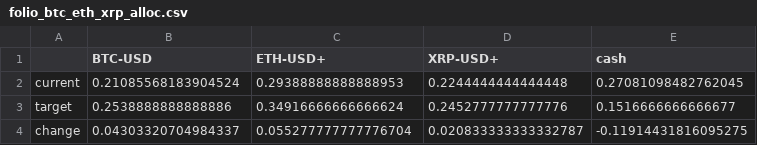
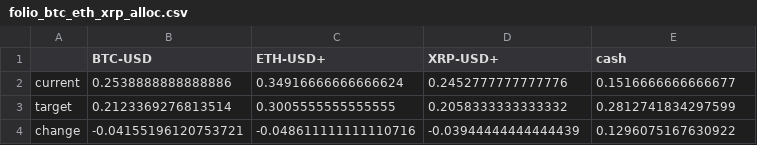
Before and after one commit to forever-am/cryptoriskcontrol-site, a CSV file: series/folio_btc_eth_xrp_alloc.csv, drawn as a sheet.

```diff
--- a/series/folio_btc_eth_xrp_alloc.csv
+++ b/series/folio_btc_eth_xrp_alloc.csv
@@ -1,4 +1,4 @@
 ,BTC-USD,ETH-USD+,XRP-USD+,cash
-current,0.21085568183904524,0.29388888888888953,0.2244444444444448,0.27081098482762045
-target,0.2538888888888886,0.34916666666666624,0.2452777777777776,0.1516666666666677
-change,0.04303320704984337,0.055277777777776704,0.020833333333332787,-0.11914431816095275
+current,0.2538888888888886,0.34916666666666624,0.2452777777777776,0.1516666666666677
+target,0.2123369276813514,0.3005555555555555,0.2058333333333332,0.2812741834297599
+change,-0.04155196120753721,-0.048611111111110716,-0.03944444444444439,0.1296075167630922
```
Also changed, not shown: series/folio_btc_eth_xrp_monthly_ret.csv, series/folio_btc_eth_xrp_perf.csv, 2 other files.
